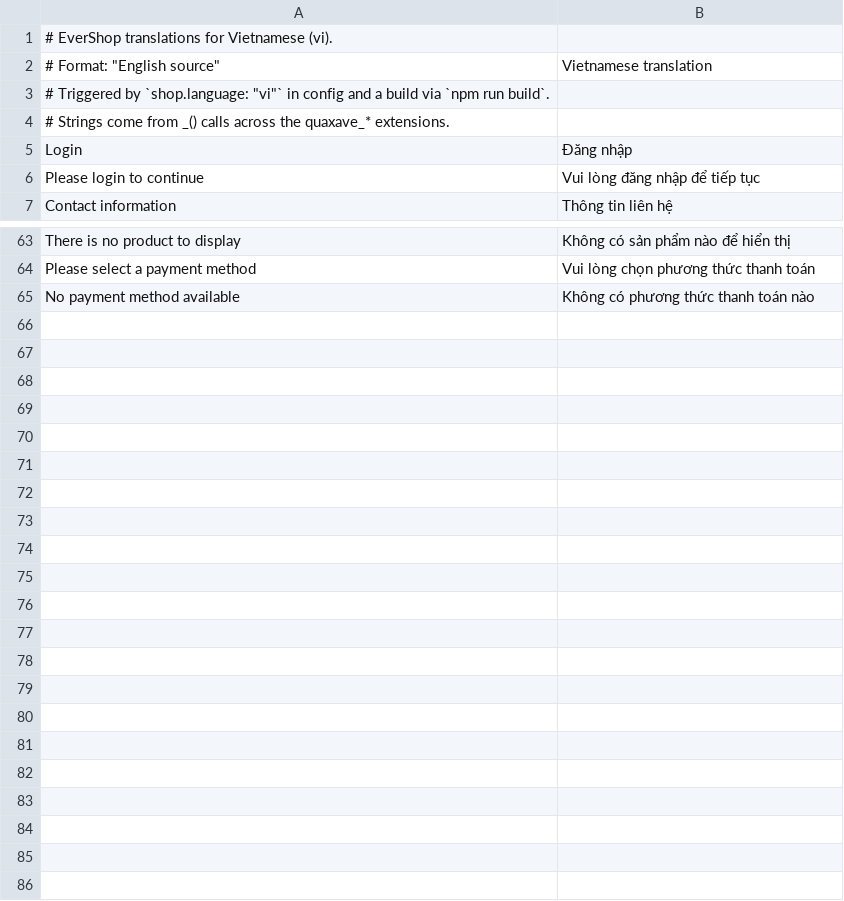
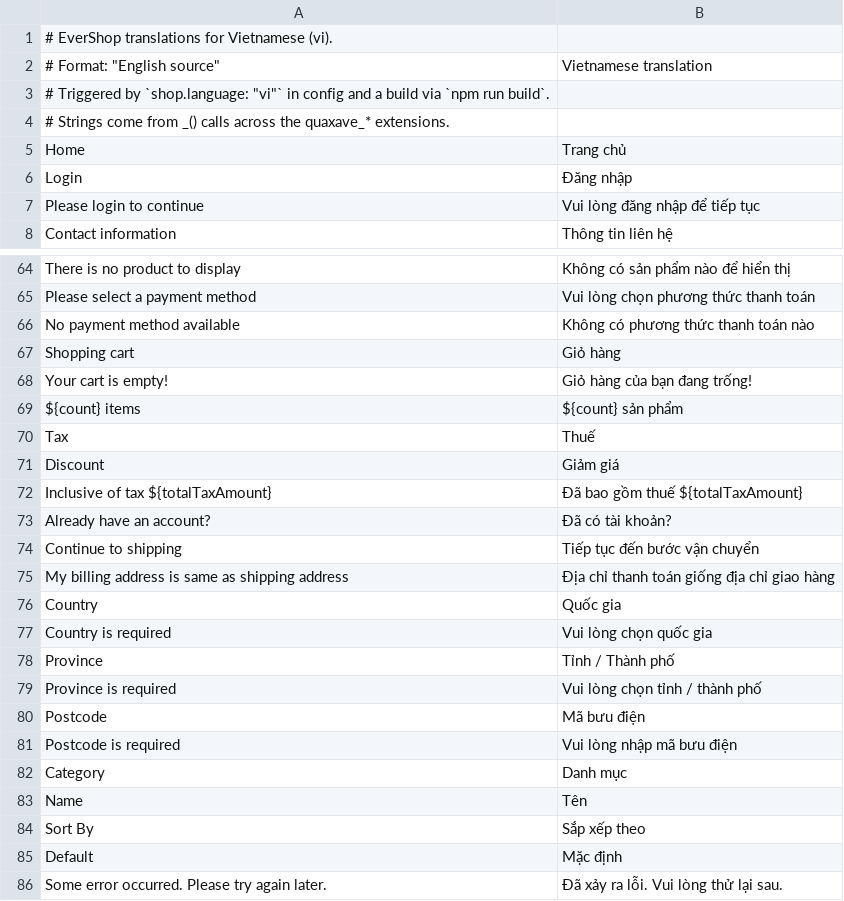
Before and after one commit to atn19808/usashipping, a CSV file: translations/vi/general.csv, drawn as a sheet; only a part is shown, gaps mark what is left out; the diff names each change by its address in the sheet, - before the commit and + after, or states it on an @@ line.

```diff
--- a/translations/vi/general.csv
+++ b/translations/vi/general.csv
+row 5: Home | Trang chủ
+row 67: Shopping cart | Giỏ hàng
+row 68: Your cart is empty! | Giỏ hàng của bạn đang trống!
+row 69: ${count} items | ${count} sản phẩm
+row 70: Tax | Thuế
+row 71: Discount | Giảm giá
+row 72: Inclusive of tax ${totalTaxAmount} | Đã bao gồm thuế ${totalTaxAmount}
+row 73: Already have an account? | Đã có tài khoản?
+row 74: Continue to shipping | Tiếp tục đến bước vận chuyển
+row 75: My billing address is same as shipping address | Địa chỉ thanh toán giống địa chỉ giao hàng
+row 76: Country | Quốc gia
+row 77: Country is required | Vui lòng chọn quốc gia
+row 78: Province | Tỉnh / Thành phố
+row 79: Province is required | Vui lòng chọn tỉnh / thành phố
+row 80: Postcode | Mã bưu điện
+row 81: Postcode is required | Vui lòng nhập mã bưu điện
+row 82: Category | Danh mục
+row 83: Name | Tên
+row 84: Sort By | Sắp xếp theo
+row 85: Default | Mặc định
+row 86: Some error occurred. Please try again later. | Đã xảy ra lỗi. Vui lòng thử lại sau.
```
Also changed, not shown: 2 other files.
